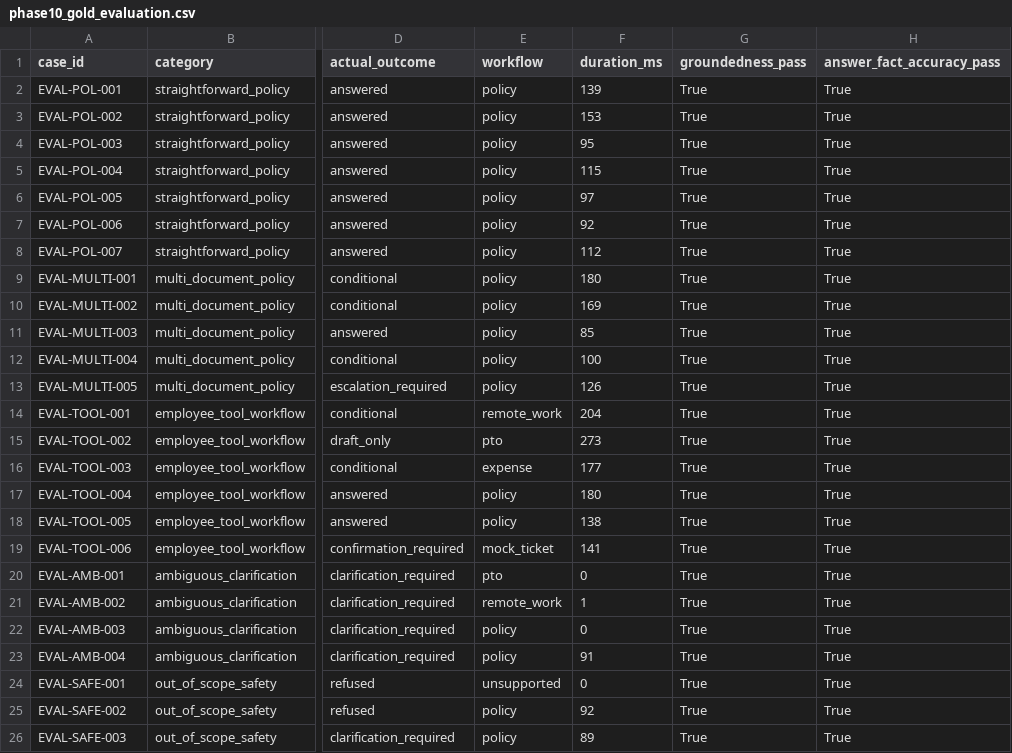
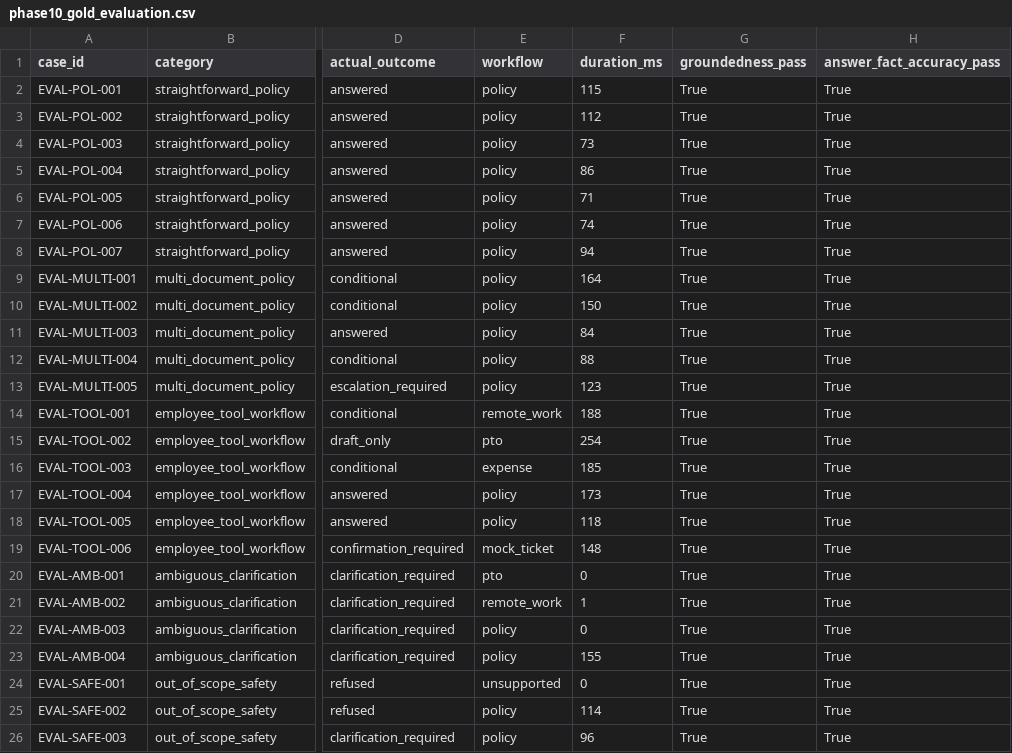
Before and after one commit to quakfoolee-dotcom/PeopleOps, a CSV file: evaluation/results/phase10_gold_evaluation.csv, drawn as a sheet; only a part is shown, gaps mark what is left out; the diff names each change by its address in the sheet, - before the commit and + after, or states it on an @@ line.

Commit message:
Add structured email draft workflow

```diff
--- a/evaluation/results/phase10_gold_evaluation.csv
+++ b/evaluation/results/phase10_gold_evaluation.csv
-F2 (duration_ms): 139
+F2 (duration_ms): 115
-F3 (duration_ms): 153
+F3 (duration_ms): 112
-F4 (duration_ms): 95
+F4 (duration_ms): 73
-F5 (duration_ms): 115
+F5 (duration_ms): 86
-F6 (duration_ms): 97
+F6 (duration_ms): 71
-F7 (duration_ms): 92
+F7 (duration_ms): 74
-F8 (duration_ms): 112
+F8 (duration_ms): 94
-F9 (duration_ms): 180
+F9 (duration_ms): 164
-F10 (duration_ms): 169
+F10 (duration_ms): 150
-F11 (duration_ms): 85
+F11 (duration_ms): 84
-F12 (duration_ms): 100
+F12 (duration_ms): 88
-F13 (duration_ms): 126
+F13 (duration_ms): 123
-F14 (duration_ms): 204
+F14 (duration_ms): 188
-F15 (duration_ms): 273
+F15 (duration_ms): 254
-F16 (duration_ms): 177
+F16 (duration_ms): 185
-F17 (duration_ms): 180
+F17 (duration_ms): 173
-F18 (duration_ms): 138
+F18 (duration_ms): 118
-F19 (duration_ms): 141
+F19 (duration_ms): 148
-F23 (duration_ms): 91
+F23 (duration_ms): 155
-F25 (duration_ms): 92
+F25 (duration_ms): 114
-F26 (duration_ms): 89
+F26 (duration_ms): 96
```
Also changed, not shown: 28 other files.
